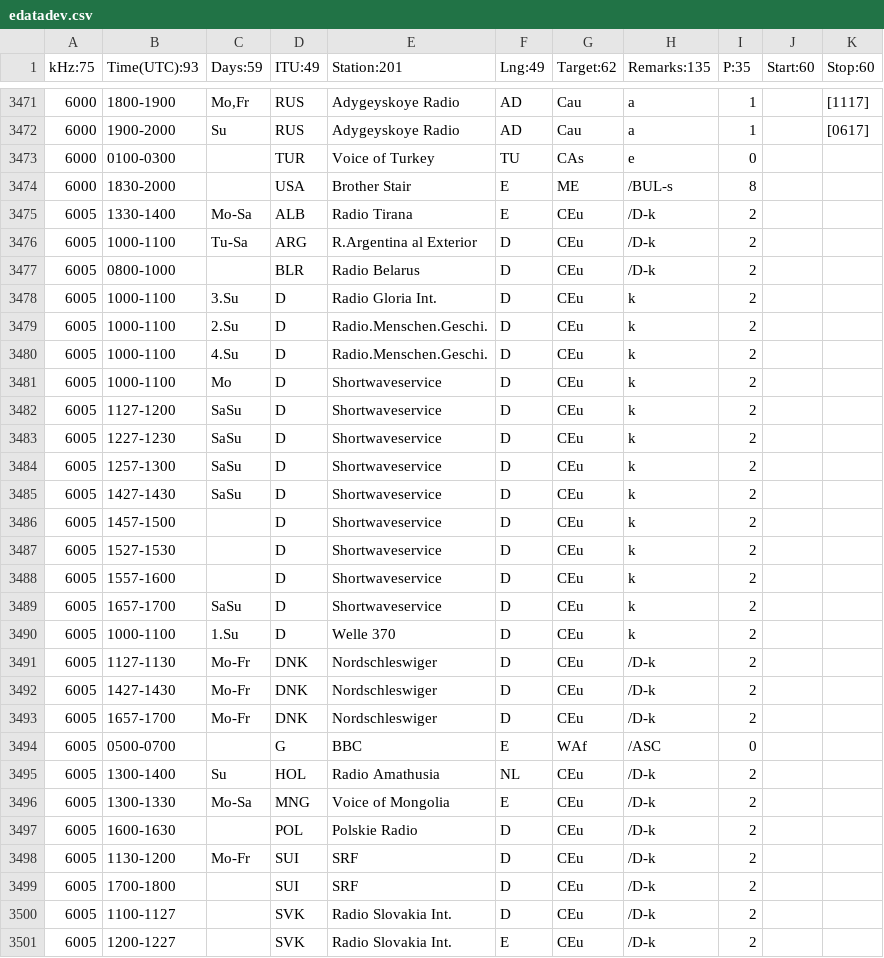
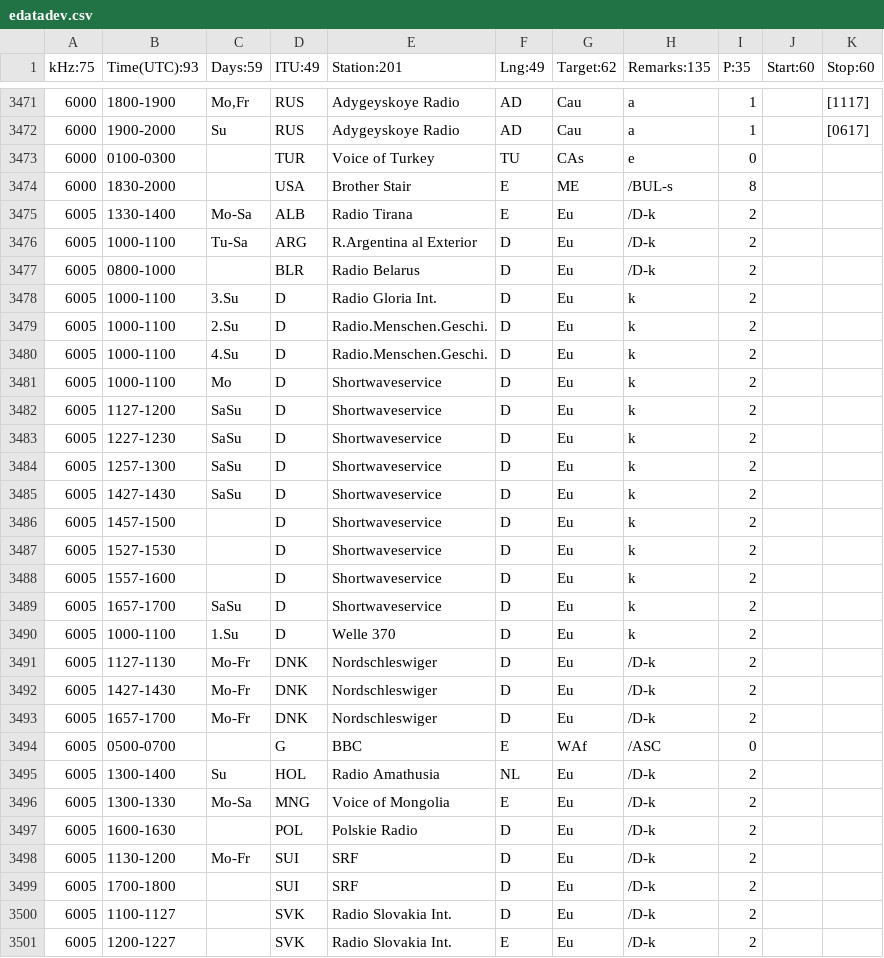
Before and after one commit to skywaveapps/skywaveschedules, a CSV file: edatadev.csv, drawn as a sheet; only a part is shown, gaps mark what is left out; the diff covers the shown part only.

Commit message:
Add files via upload

```diff
--- a/edatadev.csv
+++ b/edatadev.csv
@@ -3474,28 +3474,28 @@ kHz:75;Time(UTC):93;Days:59;ITU:49;Station:201;Lng:49;Target:62;Remarks:135;P:35
 6000;1830-2000;;USA;Brother Stair;E;ME;/BUL-s;8;;
-6005;1330-1400;Mo-Sa;ALB;Radio Tirana;E;CEu;/D-k;2;;
-6005;1000-1100;Tu-Sa;ARG;R.Argentina al Exterior;D;CEu;/D-k;2;;
-6005;0800-1000;;BLR;Radio Belarus;D;CEu;/D-k;2;;
-6005;1000-1100;3.Su;D;Radio Gloria Int.;D;CEu;k;2;;
-6005;1000-1100;2.Su;D;Radio.Menschen.Geschi.;D;CEu;k;2;;
-6005;1000-1100;4.Su;D;Radio.Menschen.Geschi.;D;CEu;k;2;;
-6005;1000-1100;Mo;D;Shortwaveservice;D;CEu;k;2;;
-6005;1127-1200;SaSu;D;Shortwaveservice;D;CEu;k;2;;
-6005;1227-1230;SaSu;D;Shortwaveservice;D;CEu;k;2;;
-6005;1257-1300;SaSu;D;Shortwaveservice;D;CEu;k;2;;
-6005;1427-1430;SaSu;D;Shortwaveservice;D;CEu;k;2;;
-6005;1457-1500;;D;Shortwaveservice;D;CEu;k;2;;
-6005;1527-1530;;D;Shortwaveservice;D;CEu;k;2;;
-6005;1557-1600;;D;Shortwaveservice;D;CEu;k;2;;
-6005;1657-1700;SaSu;D;Shortwaveservice;D;CEu;k;2;;
-6005;1000-1100;1.Su;D;Welle 370;D;CEu;k;2;;
-6005;1127-1130;Mo-Fr;DNK;Nordschleswiger;D;CEu;/D-k;2;;
-6005;1427-1430;Mo-Fr;DNK;Nordschleswiger;D;CEu;/D-k;2;;
-6005;1657-1700;Mo-Fr;DNK;Nordschleswiger;D;CEu;/D-k;2;;
+6005;1330-1400;Mo-Sa;ALB;Radio Tirana;E;Eu;/D-k;2;;
+6005;1000-1100;Tu-Sa;ARG;R.Argentina al Exterior;D;Eu;/D-k;2;;
+6005;0800-1000;;BLR;Radio Belarus;D;Eu;/D-k;2;;
+6005;1000-1100;3.Su;D;Radio Gloria Int.;D;Eu;k;2;;
+6005;1000-1100;2.Su;D;Radio.Menschen.Geschi.;D;Eu;k;2;;
+6005;1000-1100;4.Su;D;Radio.Menschen.Geschi.;D;Eu;k;2;;
+6005;1000-1100;Mo;D;Shortwaveservice;D;Eu;k;2;;
+6005;1127-1200;SaSu;D;Shortwaveservice;D;Eu;k;2;;
+6005;1227-1230;SaSu;D;Shortwaveservice;D;Eu;k;2;;
+6005;1257-1300;SaSu;D;Shortwaveservice;D;Eu;k;2;;
+6005;1427-1430;SaSu;D;Shortwaveservice;D;Eu;k;2;;
+6005;1457-1500;;D;Shortwaveservice;D;Eu;k;2;;
+6005;1527-1530;;D;Shortwaveservice;D;Eu;k;2;;
+6005;1557-1600;;D;Shortwaveservice;D;Eu;k;2;;
+6005;1657-1700;SaSu;D;Shortwaveservice;D;Eu;k;2;;
+6005;1000-1100;1.Su;D;Welle 370;D;Eu;k;2;;
+6005;1127-1130;Mo-Fr;DNK;Nordschleswiger;D;Eu;/D-k;2;;
+6005;1427-1430;Mo-Fr;DNK;Nordschleswiger;D;Eu;/D-k;2;;
+6005;1657-1700;Mo-Fr;DNK;Nordschleswiger;D;Eu;/D-k;2;;
 6005;0500-0700;;G;BBC;E;WAf;/ASC;0;;
-6005;1300-1400;Su;HOL;Radio Amathusia;NL;CEu;/D-k;2;;
-6005;1300-1330;Mo-Sa;MNG;Voice of Mongolia;E;CEu;/D-k;2;;
-6005;1600-1630;;POL;Polskie Radio;D;CEu;/D-k;2;;
-6005;1130-1200;Mo-Fr;SUI;SRF;D;CEu;/D-k;2;;
-6005;1700-1800;;SUI;SRF;D;CEu;/D-k;2;;
-6005;1100-1127;;SVK;Radio Slovakia Int.;D;CEu;/D-k;2;;
-6005;1200-1227;;SVK;Radio Slovakia Int.;E;CEu;/D-k;2;;
+6005;1300-1400;Su;HOL;Radio Amathusia;NL;Eu;/D-k;2;;
+6005;1300-1330;Mo-Sa;MNG;Voice of Mongolia;E;Eu;/D-k;2;;
+6005;1600-1630;;POL;Polskie Radio;D;Eu;/D-k;2;;
+6005;1130-1200;Mo-Fr;SUI;SRF;D;Eu;/D-k;2;;
+6005;1700-1800;;SUI;SRF;D;Eu;/D-k;2;;
+6005;1100-1127;;SVK;Radio Slovakia Int.;D;Eu;/D-k;2;;
+6005;1200-1227;;SVK;Radio Slovakia Int.;E;Eu;/D-k;2;;
```
Also changed, not shown: 1 removed row and 111 edited cells elsewhere in this file.
